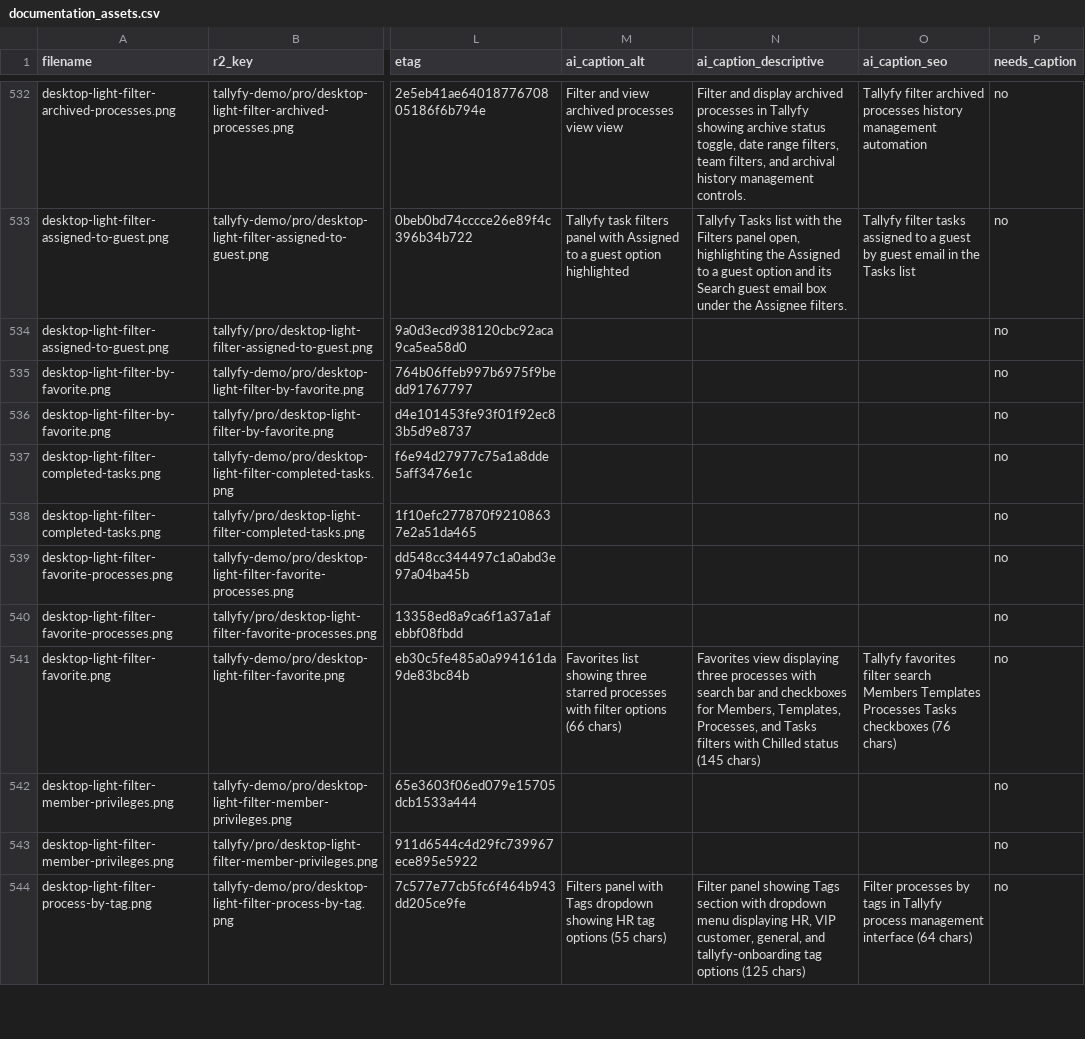
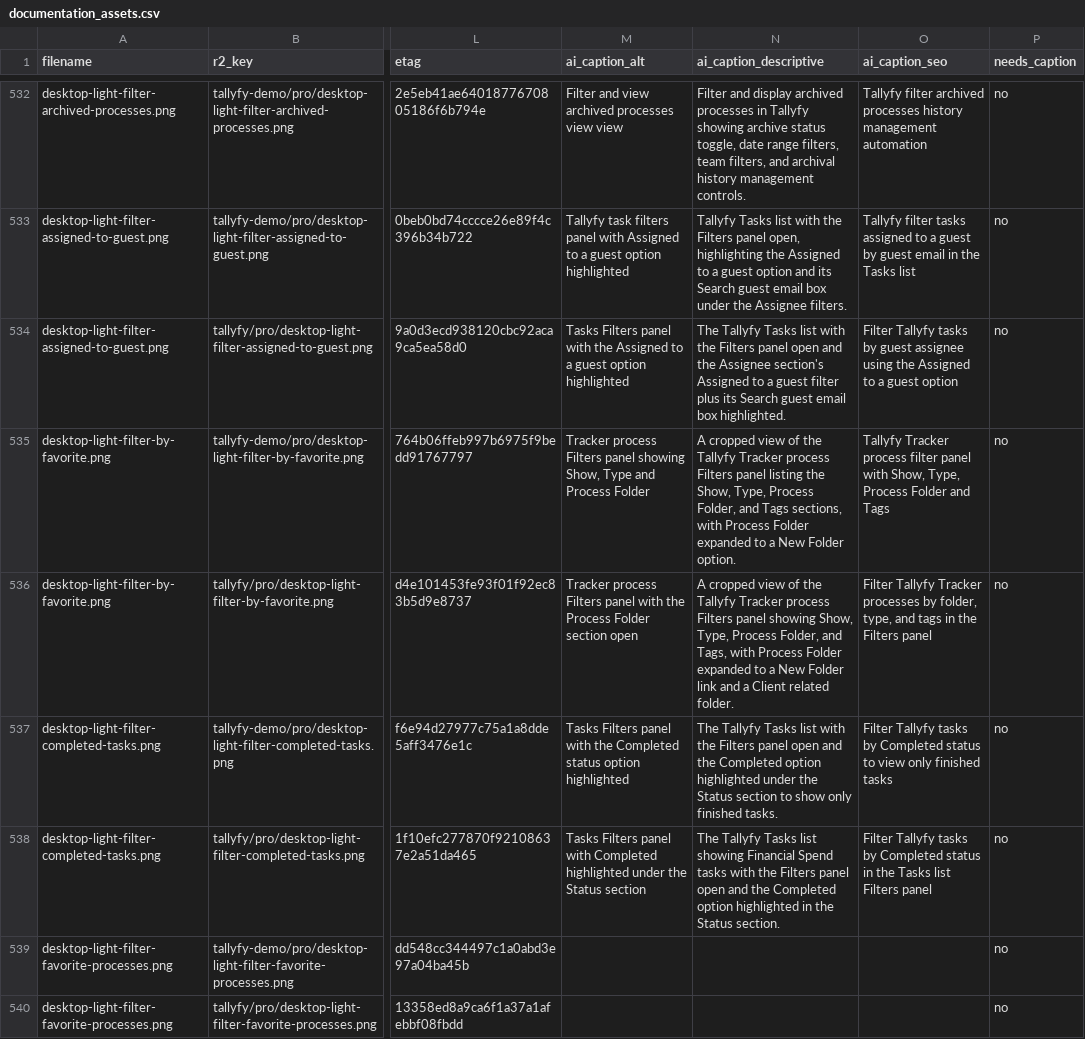
Before and after one commit to tallyfy/documentation, a CSV file: documentation_assets.csv, drawn as a sheet; only a part is shown, gaps mark what is left out; the shorter side is filled out with more unchanged rows; the diff names each change by its address in the sheet, - before the commit and + after, or states it on an @@ line.

```diff
--- a/documentation_assets.csv
+++ b/documentation_assets.csv
-M534 (ai_caption_alt): (empty)
+M534 (ai_caption_alt): Tasks Filters panel with the Assigned to a guest option highlighted
-N534 (ai_caption_descriptive): (empty)
+N534 (ai_caption_descriptive): The Tallyfy Tasks list with the Filters panel open and the Assignee section's Assigned to a guest filter plus its Search guest email box highlighted.
-O534 (ai_caption_seo): (empty)
+O534 (ai_caption_seo): Filter Tallyfy tasks by guest assignee using the Assigned to a guest option
-M535 (ai_caption_alt): (empty)
+M535 (ai_caption_alt): Tracker process Filters panel showing Show, Type and Process Folder
-N535 (ai_caption_descriptive): (empty)
+N535 (ai_caption_descriptive): A cropped view of the Tallyfy Tracker process Filters panel listing the Show, Type, Process Folder, and Tags sections, with Process Folder expanded to a New Folder option.
-O535 (ai_caption_seo): (empty)
+O535 (ai_caption_seo): Tallyfy Tracker process filter panel with Show, Type, Process Folder and Tags
-M536 (ai_caption_alt): (empty)
+M536 (ai_caption_alt): Tracker process Filters panel with the Process Folder section open
-N536 (ai_caption_descriptive): (empty)
+N536 (ai_caption_descriptive): A cropped view of the Tallyfy Tracker process Filters panel showing Show, Type, Process Folder, and Tags, with Process Folder expanded to a New Folder link and a Client related folder.
-O536 (ai_caption_seo): (empty)
+O536 (ai_caption_seo): Filter Tallyfy Tracker processes by folder, type, and tags in the Filters panel
-M537 (ai_caption_alt): (empty)
+M537 (ai_caption_alt): Tasks Filters panel with the Completed status option highlighted
-N537 (ai_caption_descriptive): (empty)
+N537 (ai_caption_descriptive): The Tallyfy Tasks list with the Filters panel open and the Completed option highlighted under the Status section to show only finished tasks.
-O537 (ai_caption_seo): (empty)
+O537 (ai_caption_seo): Filter Tallyfy tasks by Completed status to view only finished tasks
-M538 (ai_caption_alt): (empty)
+M538 (ai_caption_alt): Tasks Filters panel with Completed highlighted under the Status section
-N538 (ai_caption_descriptive): (empty)
+N538 (ai_caption_descriptive): The Tallyfy Tasks list showing Financial Spend tasks with the Filters panel open and the Completed option highlighted in the Status section.
-O538 (ai_caption_seo): (empty)
+O538 (ai_caption_seo): Filter Tallyfy tasks by Completed status in the Tasks list Filters panel
```
